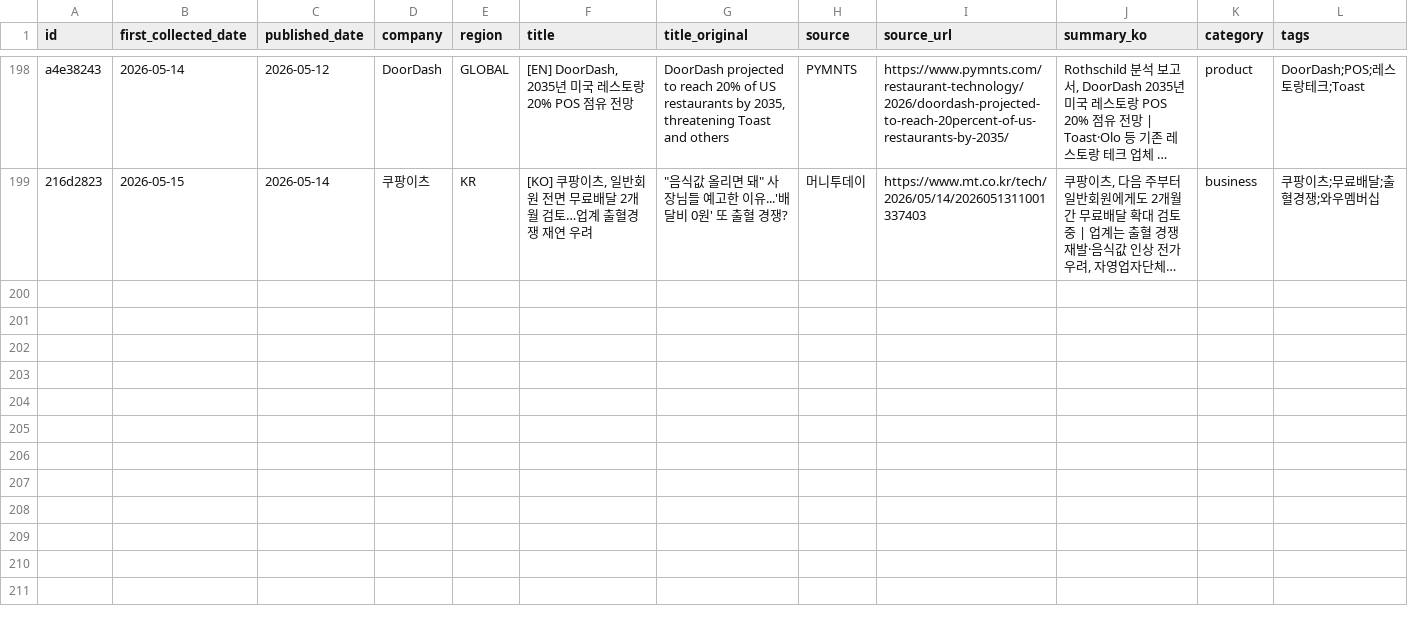
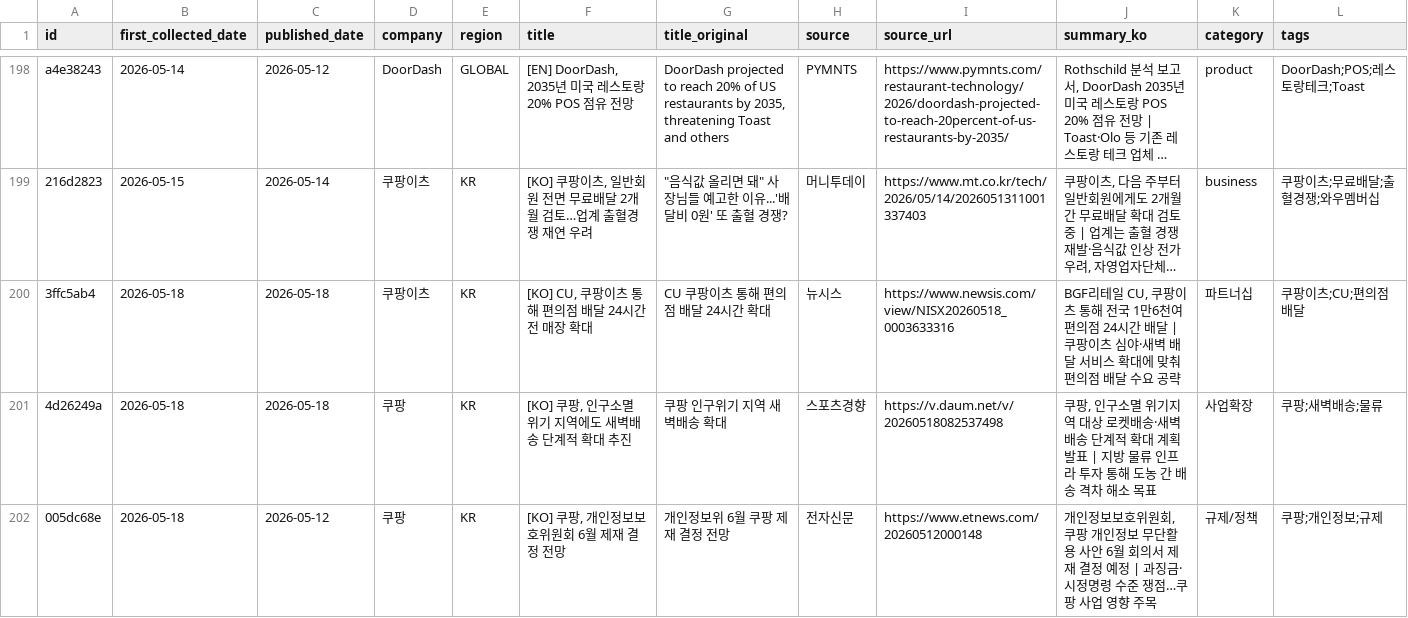
Before and after one commit to mafleur/baemin-product-insight-news-scraping, a CSV file: food_news_db.csv, drawn as a sheet; only a part is shown, gaps mark what is left out; long unchanged cells end in …; the diff covers the shown part only; the diff names each change by its address in the sheet, - before the commit and + after, or states it on an @@ line.

Commit message:
feat: add 5 new articles (2026-05-18 daily update)
- 쿠팡이츠: CU 편의점 24시간 배달 확대 (newsis, 2026-05-18)
- 쿠팡: 인구위기 지역 새벽배송 확대 (스포츠경향, 2026-05-18)
- 쿠팡: 개인정보위 6월 제재 결정 전망 (전자신문, 2026-05-12)
- Uber Eats: Avride 로봇 배달 필라델피아 센터시티 전역 확대 (Inquirer, 2026-05-15)
- INDUSTRY-GLOBAL: 인도 배달앱 라이더 파업 선언 (India TV News, 2026-05-16)

Total: 198 → 203 rows

```diff
--- a/food_news_db.csv
+++ b/food_news_db.csv
+row 200: 3ffc5ab4 | 2026-05-18 | 2026-05-18 | 쿠팡이츠 | KR | [KO] CU, 쿠팡이츠 통해 편의점 배달 24시간 전 매장 확대 | CU 쿠팡이츠 통해 편의점 배달 24시간 확대 | 뉴시스 | https://www.newsis.com/view/NISX20260518_0003633316 | BGF리테일 CU, 쿠팡이츠 통해 전국 1만6천여 편의점 24시간 배달 | 쿠팡이츠 심야·새벽 배달 서비스 확대에 맞춰 편의점 배달 수요 공략 | 파트너십 | 쿠팡이츠;CU;편의점배달
+row 201: 4d26249a | 2026-05-18 | 2026-05-18 | 쿠팡 | KR | [KO] 쿠팡, 인구소멸 위기 지역에도 새벽배송 단계적 확대 추진 | 쿠팡 인구위기 지역 새벽배송 확대 | 스포츠경향 | https://v.daum.net/v/20260518082537498 | 쿠팡, 인구소멸 위기지역 대상 로켓배송·새벽배송 단계적 확대 계획 발표 | 지방 물류 인프라 투자 통해 도농 간 배송 격차 해소 목표 | 사업확장 | 쿠팡;새벽배송;물류
+row 202: 005dc68e | 2026-05-18 | 2026-05-12 | 쿠팡 | KR | [KO] 쿠팡, 개인정보보호위원회 6월 제재 결정 전망 | 개인정보위 6월 쿠팡 제재 결정 전망 | 전자신문 | https://www.etnews.com/20260512000148 | 개인정보보호위원회, 쿠팡 개인정보 무단활용 사안 6월 회의서 제재 결정 예정 | 과징금·시정명령 수준 쟁점…쿠팡 사업 영향 주목 | 규제/정책 | 쿠팡;개인정보;규제
```
Also changed, not shown: 2 added rows elsewhere in this file.
